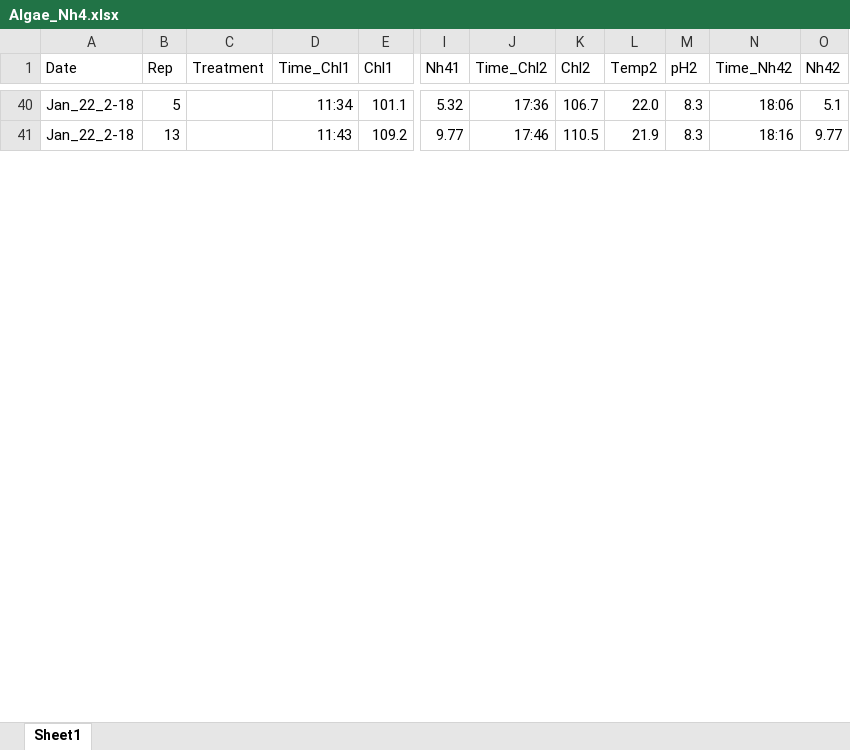
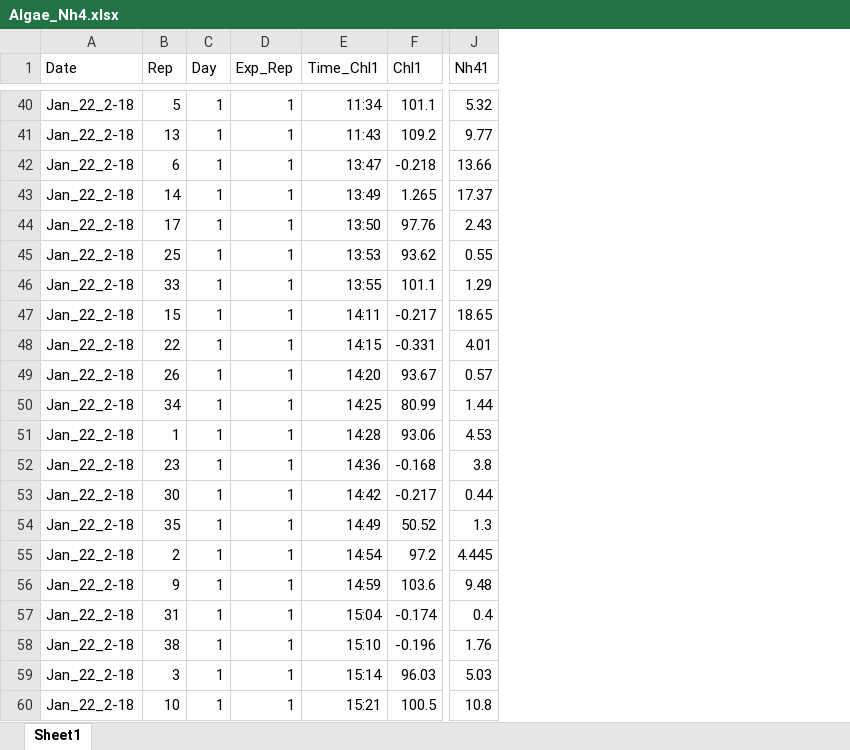
Before and after one commit to jwerba14/Species-Traits, an Excel workbook: Algae_Nh4.xlsx, sheet Sheet1, drawn as a sheet; only a part is shown, gaps mark what is left out; values as stored, in another font and other column widths than the file's, no borders; removed rows and columns are numbered as before the commit, all else as after; rows hold the shown columns only; the diff covers the shown part only; the diff names each change by its address in the sheet, - before the commit and + after, or states it on an @@ line.

```diff
--- a/Algae_Nh4.xlsx (sheet Sheet1)
+++ b/Algae_Nh4.xlsx (sheet Sheet1)
-column C (Treatment), empty
+column C (Day), rows 40-41: 1 | 1
+column D (Exp_Rep), rows 40-41: 1 | 1
-column J (Time_Chl2), rows 40-41: 17:36 | 17:46
-column K (Chl2), rows 40-41: 106.7 | 110.5
-column L (Temp2), rows 40-41: 22.0 | 21.9
-column M (pH2), rows 40-41: 8.3 | 8.3
-column N (Time_Nh42), rows 40-41: 18:06 | 18:16
-column O (Nh42), rows 40-41: 5.1 | 9.77
+row 42: Jan_22_2-18 | 6 | 1 | 1 | 13:47 | -0.218 | 13.66
+row 43: Jan_22_2-18 | 14 | 1 | 1 | 13:49 | 1.265 | 17.37
+row 44: Jan_22_2-18 | 17 | 1 | 1 | 13:50 | 97.76 | 2.43
+row 45: Jan_22_2-18 | 25 | 1 | 1 | 13:53 | 93.62 | 0.55
+row 46: Jan_22_2-18 | 33 | 1 | 1 | 13:55 | 101.1 | 1.29
+row 47: Jan_22_2-18 | 15 | 1 | 1 | 14:11 | -0.217 | 18.65
+row 48: Jan_22_2-18 | 22 | 1 | 1 | 14:15 | -0.331 | 4.01
+row 49: Jan_22_2-18 | 26 | 1 | 1 | 14:20 | 93.67 | 0.57
+row 50: Jan_22_2-18 | 34 | 1 | 1 | 14:25 | 80.99 | 1.44
+row 51: Jan_22_2-18 | 1 | 1 | 1 | 14:28 | 93.06 | 4.53
+row 52: Jan_22_2-18 | 23 | 1 | 1 | 14:36 | -0.168 | 3.8
+row 53: Jan_22_2-18 | 30 | 1 | 1 | 14:42 | -0.217 | 0.44
+row 54: Jan_22_2-18 | 35 | 1 | 1 | 14:49 | 50.52 | 1.3
+row 55: Jan_22_2-18 | 2 | 1 | 1 | 14:54 | 97.2 | 4.445
+row 56: Jan_22_2-18 | 9 | 1 | 1 | 14:59 | 103.6 | 9.48
+row 57: Jan_22_2-18 | 31 | 1 | 1 | 15:04 | -0.174 | 0.4
+row 58: Jan_22_2-18 | 38 | 1 | 1 | 15:10 | -0.196 | 1.76
+row 59: Jan_22_2-18 | 3 | 1 | 1 | 15:14 | 96.03 | 5.03
+row 60: Jan_22_2-18 | 10 | 1 | 1 | 15:21 | 100.5 | 10.8
```
Also changed, not shown: 100 added rows elsewhere in this sheet, 35 other files.
